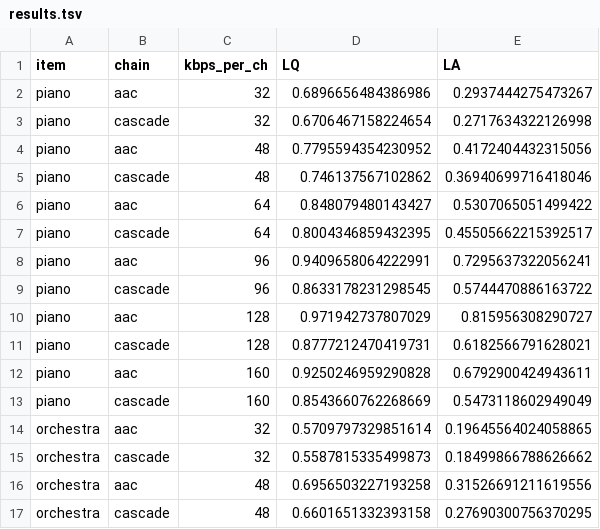
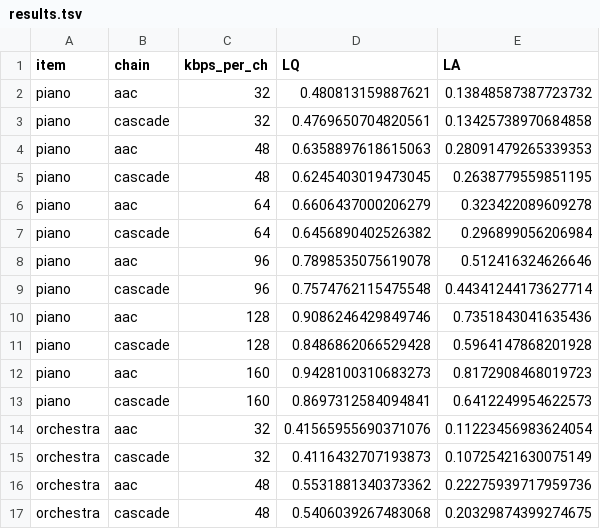
Before and after one commit to mormegil6/ambisonic-box, a TSV file: aac-bitrate-test/results.tsv, drawn as a sheet; only a part is shown; the diff covers the shown part only.

Commit message:
Correct three measurement studies and the docs that cite them
Both bitrate studies were re-measured on content-selected windows, but
the write-ups were only partly updated. The Opus study's date header,
its localisation ratio and its figure all described the superseded run;
the figure because the plot script transcribed numbers by hand instead
of reading results.tsv. The AAC study named the wrong ffmpeg version
twice, and BITRATE.md cited it for a knee at 96 that it now explicitly
denies. Its BAM-Q section claimed AMBIQUAL corroborated it when the two
metrics point opposite ways, which is the more interesting result and
now says so.

Twelve code defects found reviewing the same work, the worst being that
both harnesses could overwrite excerpts.tsv with the wrong offsets, or
none, on a warm cache - the file that records the windows behind every
published figure.

Also: setup.cmd never forwarded arguments, so --source was a documented
no-op on Windows; the VOD retry button was never bound; four documents
cited private files a reader cannot open.

```diff
--- a/aac-bitrate-test/results.tsv
+++ b/aac-bitrate-test/results.tsv
@@ -1,17 +1,17 @@
 item	chain	kbps_per_ch	LQ	LA
-piano	aac	32	0.6896656484386986	0.2937444275473267
-piano	cascade	32	0.6706467158224654	0.2717634322126998
-piano	aac	48	0.7795594354230952	0.4172404432315056
-piano	cascade	48	0.746137567102862	0.36940699716418046
-piano	aac	64	0.848079480143427	0.5307065051499422
-piano	cascade	64	0.8004346859432395	0.45505662215392517
-piano	aac	96	0.9409658064222991	0.7295637322056241
-piano	cascade	96	0.8633178231298545	0.5744470886163722
-piano	aac	128	0.971942737807029	0.815956308290727
-piano	cascade	128	0.8777212470419731	0.6182566791628021
-piano	aac	160	0.9250246959290828	0.6792900424943611
-piano	cascade	160	0.8543660762268669	0.5473118602949049
-orchestra	aac	32	0.5709797329851614	0.19645564024058865
-orchestra	cascade	32	0.5587815335499873	0.18499866788626662
-orchestra	aac	48	0.6956503227193258	0.31526691211619556
-orchestra	cascade	48	0.6601651332393158	0.27690300756370295
+piano	aac	32	0.480813159887621	0.13848587387723732
+piano	cascade	32	0.4769650704820561	0.13425738970684858
+piano	aac	48	0.6358897618615063	0.28091479265339353
+piano	cascade	48	0.6245403019473045	0.2638779559851195
+piano	aac	64	0.6606437000206279	0.323422089609278
+piano	cascade	64	0.6456890402526382	0.296899056206984
+piano	aac	96	0.7898535075619078	0.512416324626646
+piano	cascade	96	0.7574762115475548	0.44341244173627714
+piano	aac	128	0.9086246429849746	0.7351843041635436
+piano	cascade	128	0.8486862066529428	0.5964147868201928
+piano	aac	160	0.9428100310683273	0.8172908468019723
+piano	cascade	160	0.8697312584094841	0.6412249954622573
+orchestra	aac	32	0.41565955690371076	0.11223456983624054
+orchestra	cascade	32	0.4116432707193873	0.10725421630075149
+orchestra	aac	48	0.5531881340373362	0.22275939717959736
+orchestra	cascade	48	0.5406039267483068	0.20329874399274675
```
Also changed, not shown: 88 edited cells elsewhere in this file, aac-bitrate-test/bamq.tsv, 47 other files.
